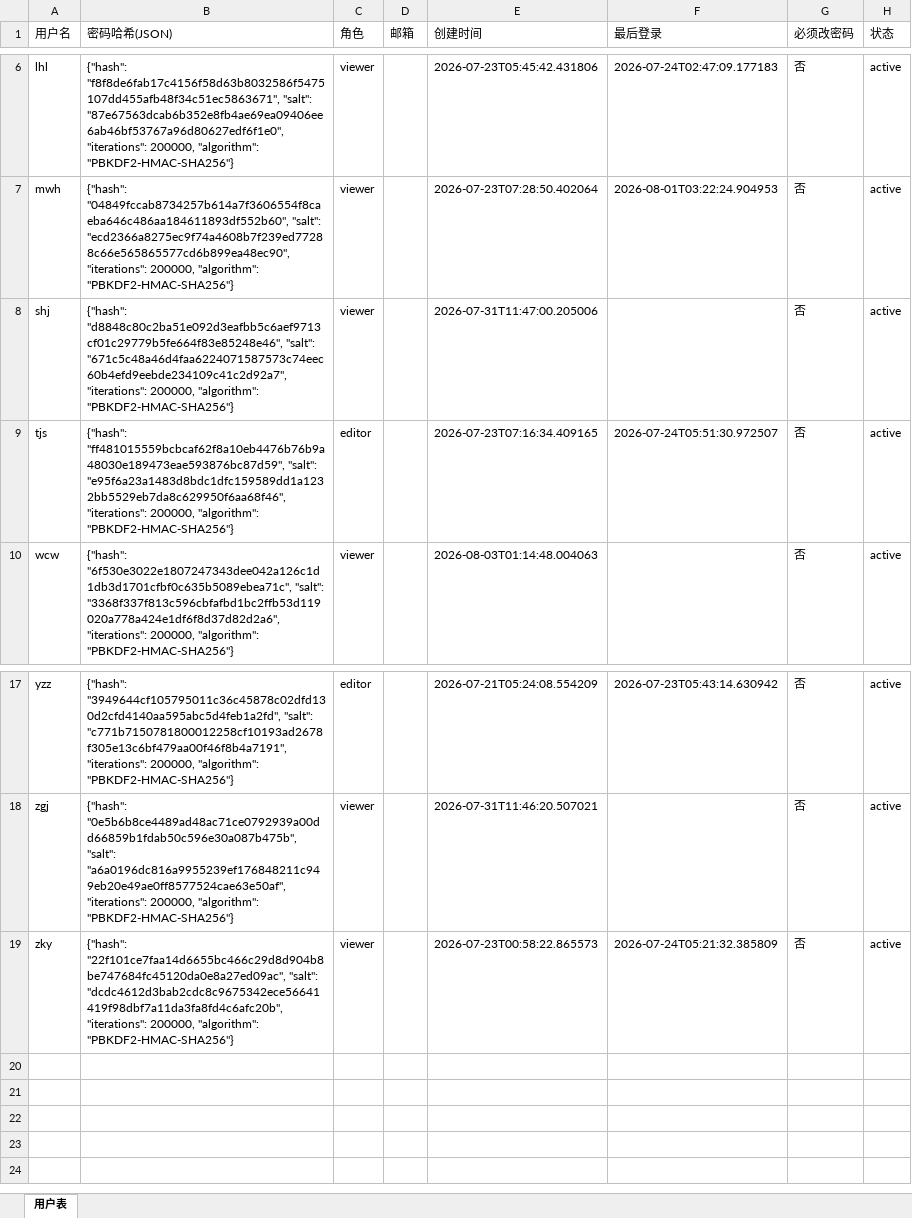
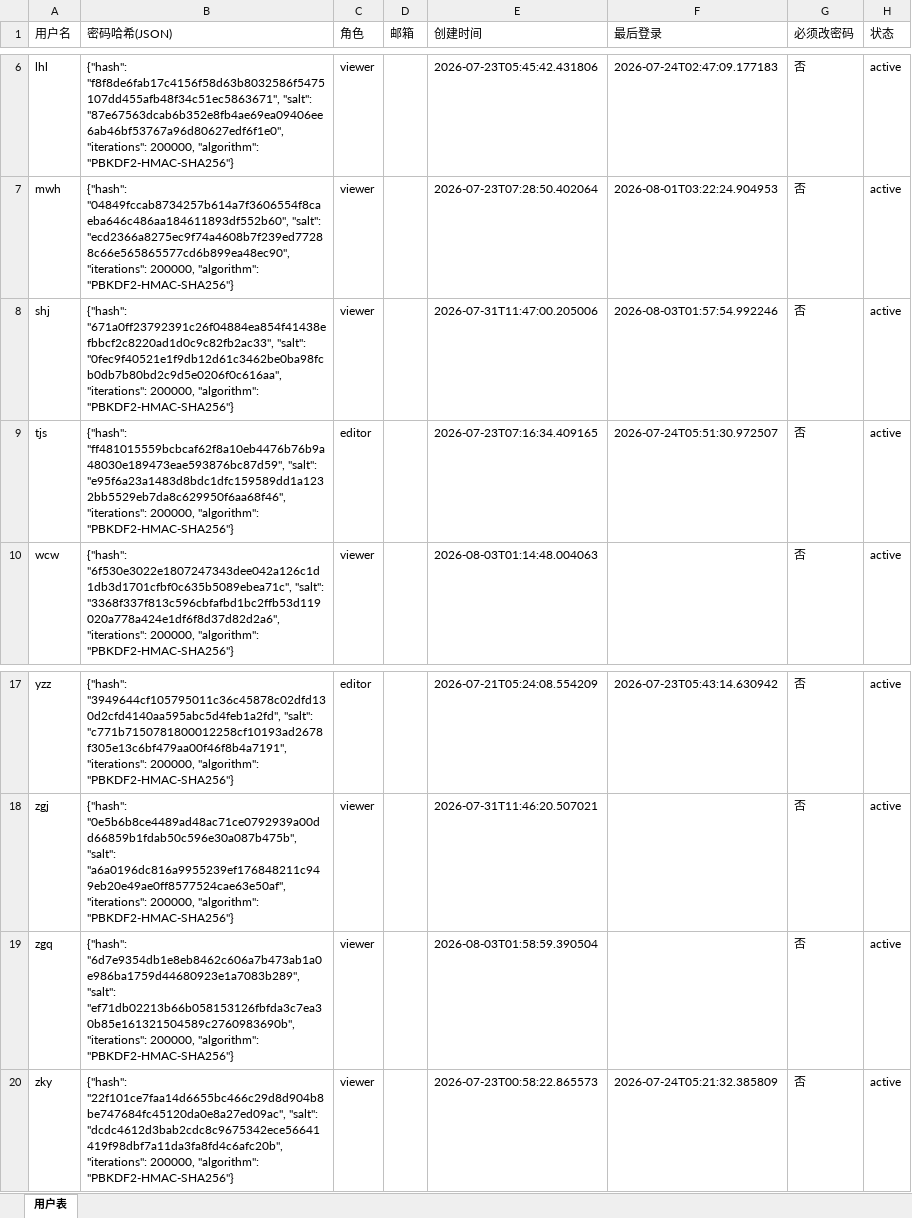
Before and after one commit to kill-Japanese/report-check, an Excel workbook: 用户管理.xlsx, sheet 用户表, drawn as a sheet; only a part is shown, gaps mark what is left out; values as stored, in another font and other column widths than the file's, no borders; the diff names each change by its address in the sheet, - before the commit and + after, or states it on an @@ line.

Commit message:
[API同步] 更新用户数据 - 2026-08-03 01:59:00

```diff
--- a/用户管理.xlsx (sheet 用户表)
+++ b/用户管理.xlsx (sheet 用户表)
-B8 (密码哈希(JSON)): {"hash": "d8848c80c2ba51e092d3eafbb5c6aef9713cf01c29779b5fe664f83e85248e46", "salt": "671c5c48a46d4faa6224071587573c74eec60b4efd9eebde234109c41c2d92a7", "iterations": 200000,…
+B8 (密码哈希(JSON)): {"hash": "671a0ff23792391c26f04884ea854f41438efbbcf2c8220ad1d0c9c82fb2ac33", "salt": "0fec9f40521e1f9db12d61c3462be0ba98fcb0db7b80bd2c9d5e0206f0c616aa", "iterations": 200000,…
-F8 (最后登录): (empty)
+F8 (最后登录): 2026-08-03T01:57:54.992246
+row 19: zgq | {"hash": "6d7e9354db1e8eb8462c606a7b473ab1a0e986ba1759d44680923e1a7083b289", "salt": "ef71db02213b66b058153126fbfda3c7ea30b85e161321504589c2760983690b", "iterations": 200000, "algorithm": "PBKDF2-HMAC-SHA256"} | viewer |  | 2026-08-03T01:58:59.390504 |  | 否 | active
```
